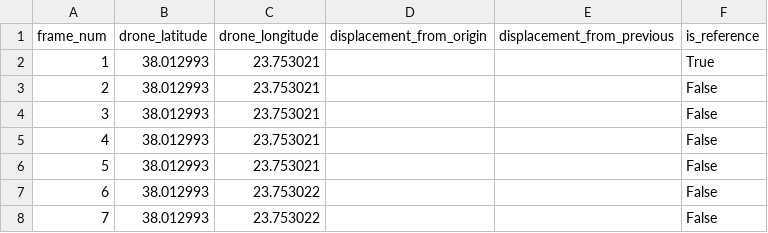
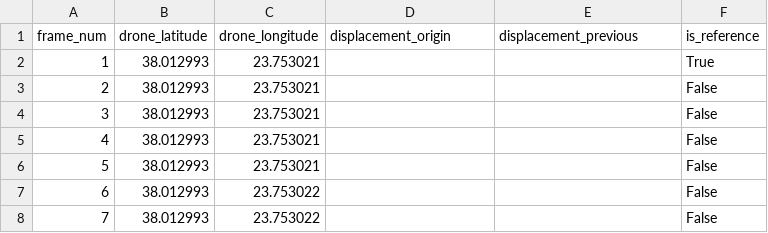
Before and after one commit to aymannel/projectdrone, a CSV file: drone_coords.csv, drawn as a sheet; only a part is shown.

Commit message:
rename columns

```diff
--- a/drone_coords.csv
+++ b/drone_coords.csv
@@ -1,2 +1,2 @@
-frame_num,drone_latitude,drone_longitude,displacement_from_origin,displacement_from_previous,is_reference
+frame_num,drone_latitude,drone_longitude,displacement_origin,displacement_previous,is_reference
 1,38.012993,23.753021,,,True
```
Also changed, not shown: 5 other files.
